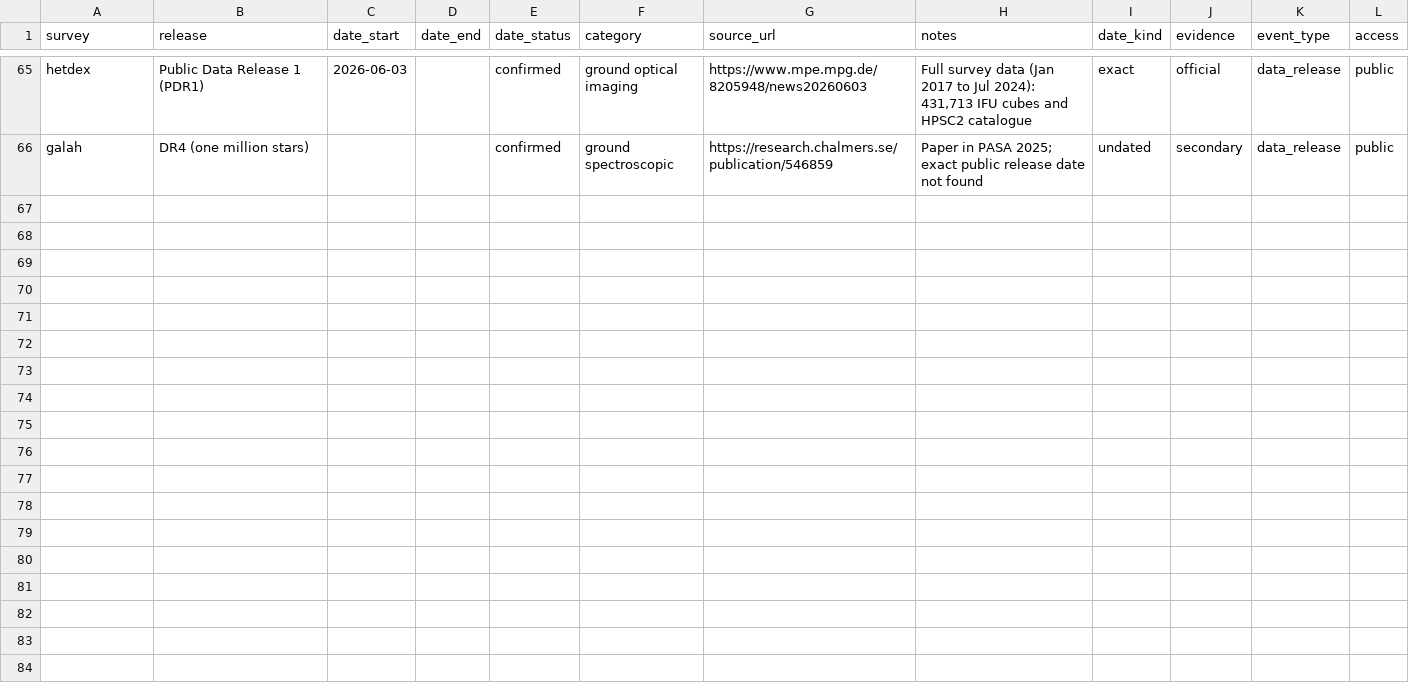
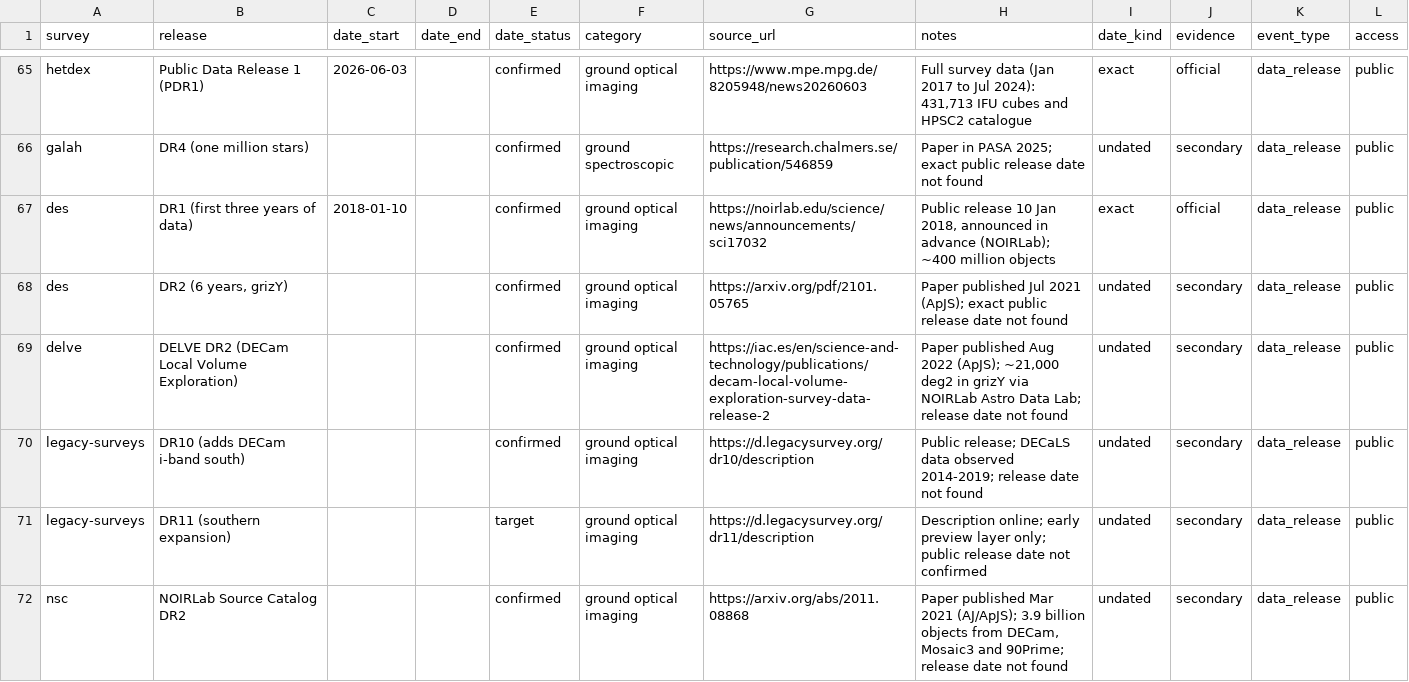
Before and after one commit to janvanroestel/janvanroestel.github.io, a CSV file: data/releases.csv, drawn as a sheet; only a part is shown, gaps mark what is left out.

```diff
--- a/data/releases.csv
+++ b/data/releases.csv
@@ -66 +66,7 @@ hetdex,Public Data Release 1 (PDR1),2026-06-03,,confirmed,ground optical imaging
 galah,DR4 (one million stars),,,confirmed,ground spectroscopic,https://research.chalmers.se/publication/546859,Paper in PASA 2025; exact public release date not found,undated,secondary,data_release,public
+des,DR1 (first three years of data),2018-01-10,,confirmed,ground optical imaging,https://noirlab.edu/science/news/announcements/sci17032,"Public release 10 Jan 2018, announced in advance (NOIRLab); ~400 million objects",exact,official,data_release,public
+des,"DR2 (6 years, grizY)",,,confirmed,ground optical imaging,https://arxiv.org/pdf/2101.05765,Paper published Jul 2021 (ApJS); exact public release date not found,undated,secondary,data_release,public
+delve,DELVE DR2 (DECam Local Volume Exploration),,,confirmed,ground optical imaging,https://iac.es/en/science-and-technology/publications/decam-local-volume-exploration-survey-data-release-2,"Paper published Aug 2022 (ApJS); ~21,000 deg2 in grizY via NOIRLab Astro Data Lab; release date not found",undated,secondary,data_release,public
+legacy-surveys,DR10 (adds DECam i-band south),,,confirmed,ground optical imaging,https://d.legacysurvey.org/dr10/description,Public release; DECaLS data observed 2014-2019; release date not found,undated,secondary,data_release,public
+legacy-surveys,DR11 (southern expansion),,,target,ground optical imaging,https://d.legacysurvey.org/dr11/description,Description online; early preview layer only; public release date not confirmed,undated,secondary,data_release,public
+nsc,NOIRLab Source Catalog DR2,,,confirmed,ground optical imaging,https://arxiv.org/abs/2011.08868,"Paper published Mar 2021 (AJ/ApJS); 3.9 billion objects from DECam, Mosaic3 and 90Prime; release date not found",undated,secondary,data_release,public
```
Also changed, not shown: 2 other files.
